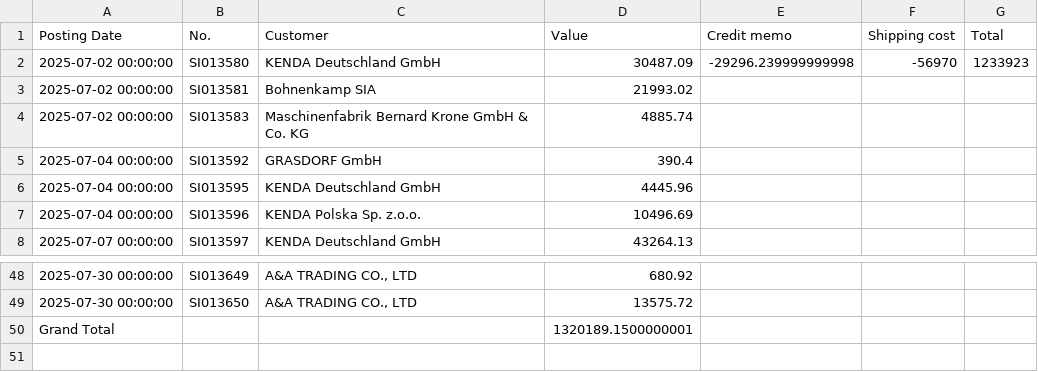
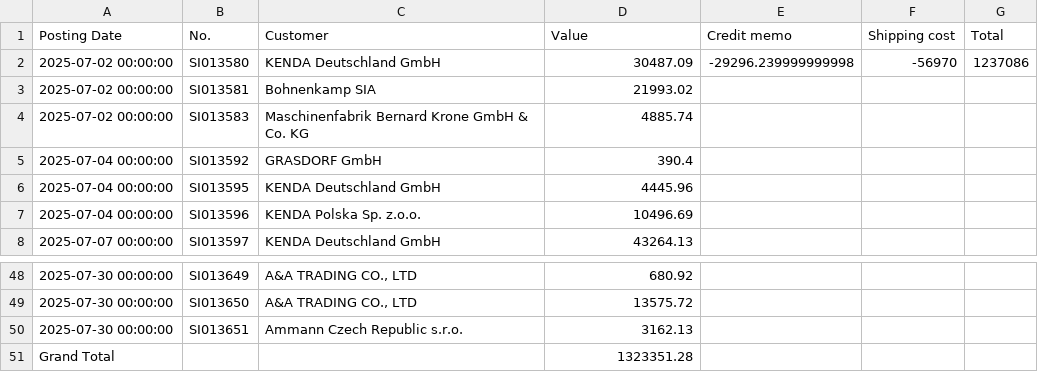
Before and after one commit to c4k120/testing, a CSV file: sales.csv, drawn as a sheet; only a part is shown, gaps mark what is left out.

```diff
--- a/sales.csv
+++ b/sales.csv
@@ -1,3 +1,3 @@
 Posting Date;No.;Customer;Value;Credit memo;Shipping cost;Total
-2025-07-02 00:00:00;SI013580;KENDA Deutschland GmbH;30487.09;-29296.239999999998;-56970;1233923
+2025-07-02 00:00:00;SI013580;KENDA Deutschland GmbH;30487.09;-29296.239999999998;-56970;1237086
 2025-07-02 00:00:00;SI013581;Bohnenkamp SIA;21993.02;;;
@@ -49,2 +49,3 @@ Posting Date;No.;Customer;Value;Credit memo;Shipping cost;Total
 2025-07-30 00:00:00;SI013650;A&A TRADING CO., LTD;13575.72;;;
-Grand Total;;;1320189.1500000001;;;
+2025-07-30 00:00:00;SI013651;Ammann Czech Republic s.r.o.;3162.13;;;
+Grand Total;;;1323351.28;;;
```
Also changed, not shown: master2.csv, ship2.csv, 1 other file.
